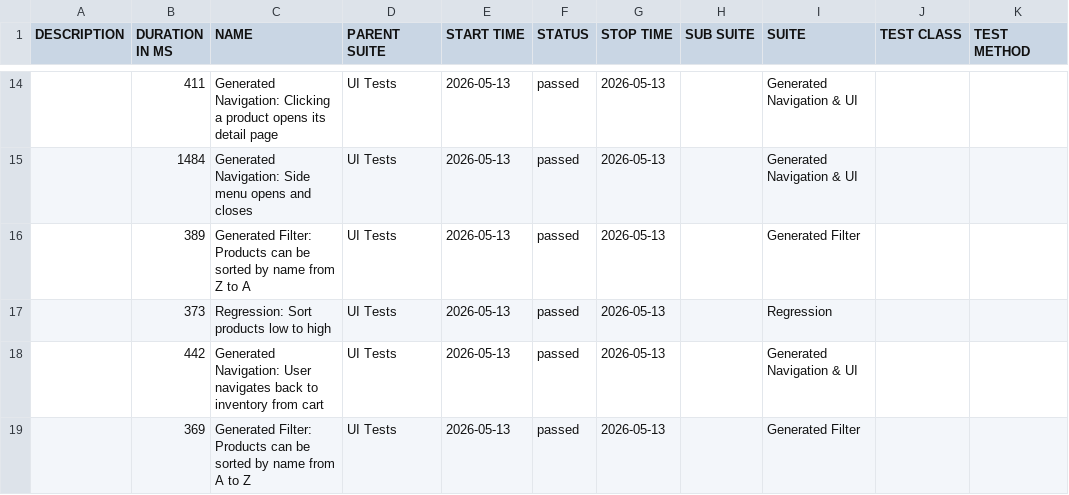
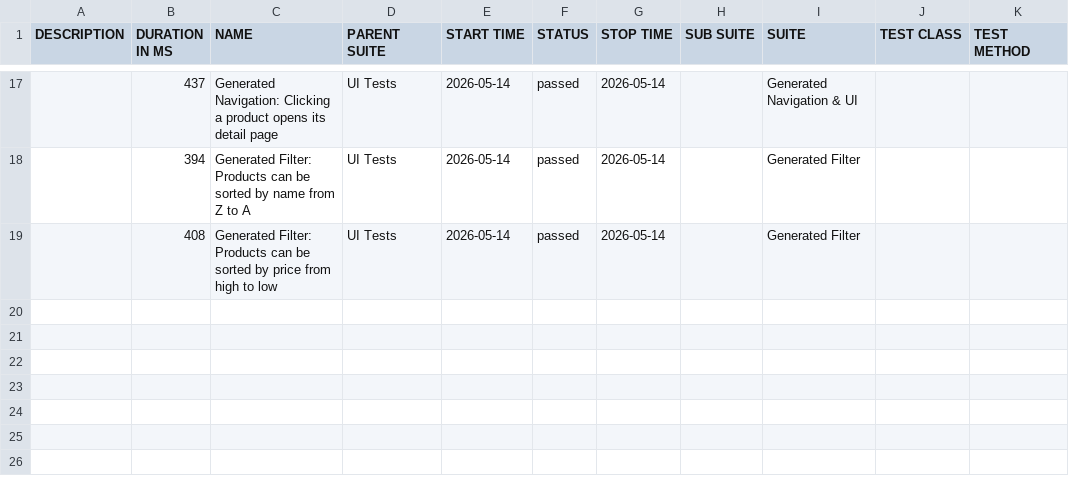
Before and after one commit to dinasagal/python-qa-framework2, a CSV file: data/suites.csv, drawn as a sheet; only a part is shown, gaps mark what is left out; the diff covers the shown part only.

```diff
--- a/data/suites.csv
+++ b/data/suites.csv
@@ -14,6 +17,3 @@
-"","411","Generated Navigation: Clicking a product opens its detail page","UI Tests","2026-05-13","passed","2026-05-13","","Generated Navigation & UI","",""
-"","1484","Generated Navigation: Side menu opens and closes","UI Tests","2026-05-13","passed","2026-05-13","","Generated Navigation & UI","",""
-"","389","Generated Filter: Products can be sorted by name from Z to A","UI Tests","2026-05-13","passed","2026-05-13","","Generated Filter","",""
-"","373","Regression: Sort products low to high","UI Tests","2026-05-13","passed","2026-05-13","","Regression","",""
-"","442","Generated Navigation: User navigates back to inventory from cart","UI Tests","2026-05-13","passed","2026-05-13","","Generated Navigation & UI","",""
-"","369","Generated Filter: Products can be sorted by name from A to Z","UI Tests","2026-05-13","passed","2026-05-13","","Generated Filter","",""
+"","437","Generated Navigation: Clicking a product opens its detail page","UI Tests","2026-05-14","passed","2026-05-14","","Generated Navigation & UI","",""
+"","394","Generated Filter: Products can be sorted by name from Z to A","UI Tests","2026-05-14","passed","2026-05-14","","Generated Filter","",""
+"","408","Generated Filter: Products can be sorted by price from high to low","UI Tests","2026-05-14","passed","2026-05-14","","Generated Filter","",""
```
Also changed, not shown: 7 added rows, 4 removed rows and 28 edited cells elsewhere in this file, 33 other files.
